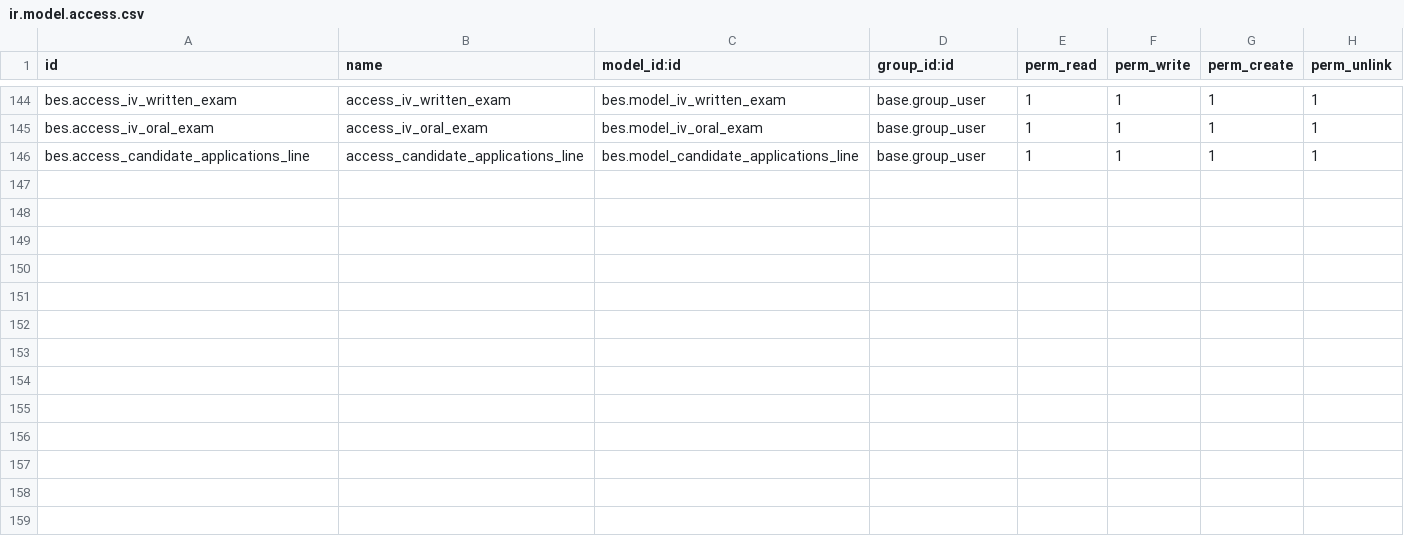
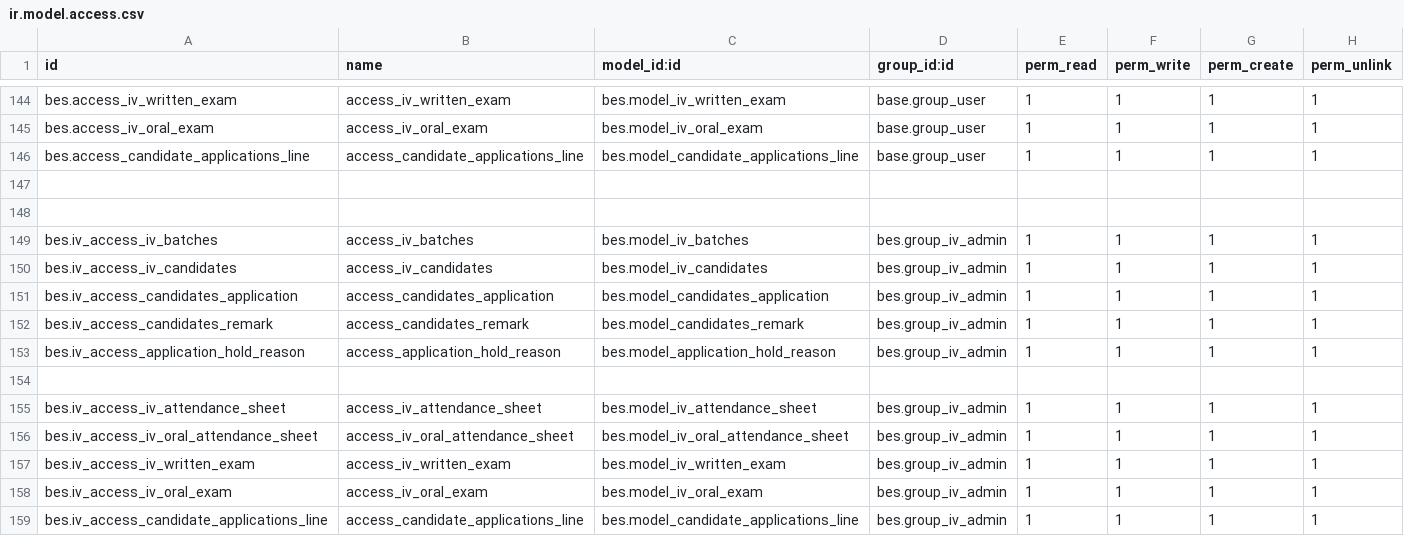
Before and after one commit to saif-esehat/bes, a CSV file: security/ir.model.access.csv, drawn as a sheet; only a part is shown, gaps mark what is left out.

Commit message:
Data

```diff
--- a/security/ir.model.access.csv
+++ b/security/ir.model.access.csv
@@ -146 +146,14 @@ bes.access_iv_oral_exam,access_iv_oral_exam,bes.model_iv_oral_exam,base.group_us
 bes.access_candidate_applications_line,access_candidate_applications_line,bes.model_candidate_applications_line,base.group_user,1,1,1,1
+
+
+bes.iv_access_iv_batches,access_iv_batches,bes.model_iv_batches,bes.group_iv_admin,1,1,1,1
+bes.iv_access_iv_candidates,access_iv_candidates,bes.model_iv_candidates,bes.group_iv_admin,1,1,1,1
+bes.iv_access_candidates_application,access_candidates_application,bes.model_candidates_application,bes.group_iv_admin,1,1,1,1
+bes.iv_access_candidates_remark,access_candidates_remark,bes.model_candidates_remark,bes.group_iv_admin,1,1,1,1
+bes.iv_access_application_hold_reason,access_application_hold_reason,bes.model_application_hold_reason,bes.group_iv_admin,1,1,1,1
+
+bes.iv_access_iv_attendance_sheet,access_iv_attendance_sheet,bes.model_iv_attendance_sheet,bes.group_iv_admin,1,1,1,1
+bes.iv_access_iv_oral_attendance_sheet,access_iv_oral_attendance_sheet,bes.model_iv_oral_attendance_sheet,bes.group_iv_admin,1,1,1,1
+bes.iv_access_iv_written_exam,access_iv_written_exam,bes.model_iv_written_exam,bes.group_iv_admin,1,1,1,1
+bes.iv_access_iv_oral_exam,access_iv_oral_exam,bes.model_iv_oral_exam,bes.group_iv_admin,1,1,1,1
+bes.iv_access_candidate_applications_line,access_candidate_applications_line,bes.model_candidate_applications_line,bes.group_iv_admin,1,1,1,1
```
Also changed, not shown: 3 other files.
